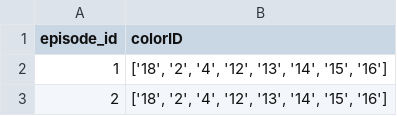
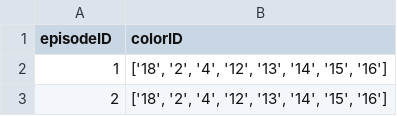
Before and after one commit to gumquat/atlas-the-joy-of-painting-api, a CSV file: cleanData/episode_colors.csv, drawn as a sheet; only a part is shown.

```diff
--- a/cleanData/episode_colors.csv
+++ b/cleanData/episode_colors.csv
@@ -1,2 +1,2 @@
-episode_id,colorID
+episodeID,colorID
 1,"['18', '2', '4', '12', '13', '14', '15', '16']"
```
Also changed, not shown: cleanData/colors.csv, cleanData/episode_colors[BACKUP].csv, 1 other file.
